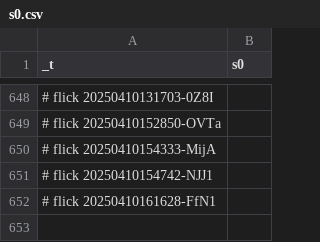
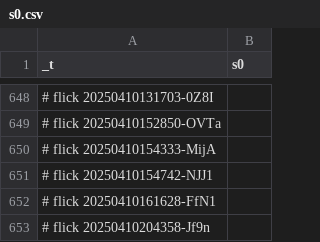
Before and after one commit to abikesa/phantom, a CSV file: kitabo/ensi/nis/App/assets/csv/s0.csv, drawn as a sheet; only a part is shown, gaps mark what is left out.

Commit message:
kitabo/ensi/nis/App/assets/csv/s0.csv

```diff
--- a/kitabo/ensi/nis/App/assets/csv/s0.csv
+++ b/kitabo/ensi/nis/App/assets/csv/s0.csv
@@ -652 +652,2 @@ _t,s0
 # flick 20250410161628-FfN1
+# flick 20250410204358-Jf9n
```
